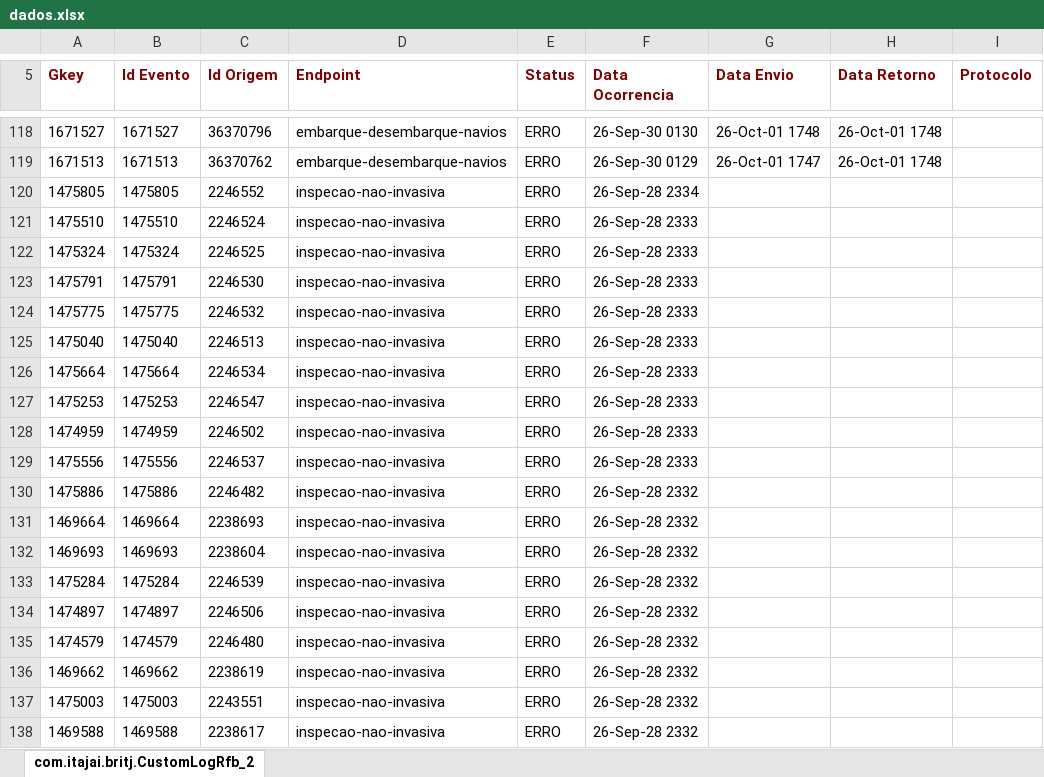
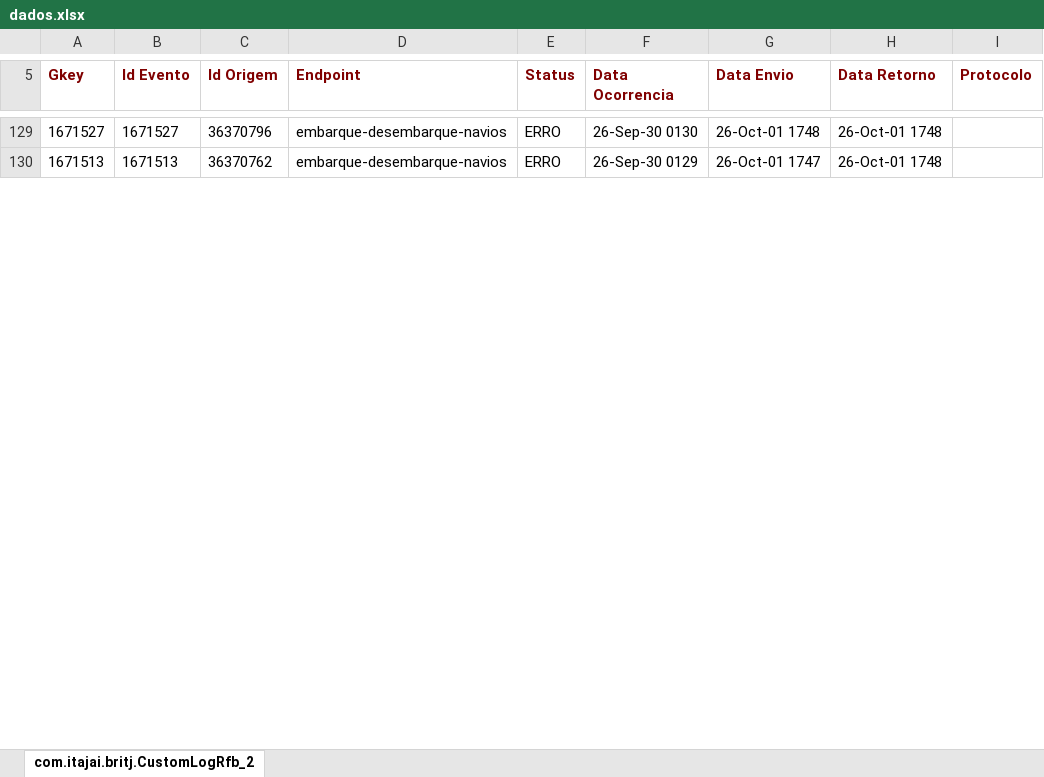
Before and after one commit to amandusmuniz/logs_rfb, an Excel workbook: dados.xlsx, sheet com.itajai.britj.CustomLogRfb_2, drawn as a sheet; only a part is shown, gaps mark what is left out; values as stored, in another font and other column widths than the file's, no borders; charts and pictures not drawn; removed rows and columns are numbered as before the commit, all else as after; the diff covers the shown part only; the diff names each change by its address in the sheet, - before the commit and + after, or states it on an @@ line.

Commit message:
Add files via upload

```diff
--- a/dados.xlsx (sheet com.itajai.britj.CustomLogRfb_2)
+++ b/dados.xlsx (sheet com.itajai.britj.CustomLogRfb_2)
-row 120: 1475805 | 1475805 | 2246552 | inspecao-nao-invasiva | ERRO | 26-Sep-28 2334
-row 121: 1475510 | 1475510 | 2246524 | inspecao-nao-invasiva | ERRO | 26-Sep-28 2333
-row 122: 1475324 | 1475324 | 2246525 | inspecao-nao-invasiva | ERRO | 26-Sep-28 2333
-row 123: 1475791 | 1475791 | 2246530 | inspecao-nao-invasiva | ERRO | 26-Sep-28 2333
-row 124: 1475775 | 1475775 | 2246532 | inspecao-nao-invasiva | ERRO | 26-Sep-28 2333
-row 125: 1475040 | 1475040 | 2246513 | inspecao-nao-invasiva | ERRO | 26-Sep-28 2333
-row 126: 1475664 | 1475664 | 2246534 | inspecao-nao-invasiva | ERRO | 26-Sep-28 2333
-row 127: 1475253 | 1475253 | 2246547 | inspecao-nao-invasiva | ERRO | 26-Sep-28 2333
-row 128: 1474959 | 1474959 | 2246502 | inspecao-nao-invasiva | ERRO | 26-Sep-28 2333
-row 129: 1475556 | 1475556 | 2246537 | inspecao-nao-invasiva | ERRO | 26-Sep-28 2333
-row 130: 1475886 | 1475886 | 2246482 | inspecao-nao-invasiva | ERRO | 26-Sep-28 2332
-row 131: 1469664 | 1469664 | 2238693 | inspecao-nao-invasiva | ERRO | 26-Sep-28 2332
-row 132: 1469693 | 1469693 | 2238604 | inspecao-nao-invasiva | ERRO | 26-Sep-28 2332
-row 133: 1475284 | 1475284 | 2246539 | inspecao-nao-invasiva | ERRO | 26-Sep-28 2332
-row 134: 1474897 | 1474897 | 2246506 | inspecao-nao-invasiva | ERRO | 26-Sep-28 2332
-row 135: 1474579 | 1474579 | 2246480 | inspecao-nao-invasiva | ERRO | 26-Sep-28 2332
-row 136: 1469662 | 1469662 | 2238619 | inspecao-nao-invasiva | ERRO | 26-Sep-28 2332
-row 137: 1475003 | 1475003 | 2243551 | inspecao-nao-invasiva | ERRO | 26-Sep-28 2332
-row 138: 1469588 | 1469588 | 2238617 | inspecao-nao-invasiva | ERRO | 26-Sep-28 2332
```
Also changed, not shown: 26 added rows, 214 removed rows and 8 edited cells elsewhere in this sheet.
